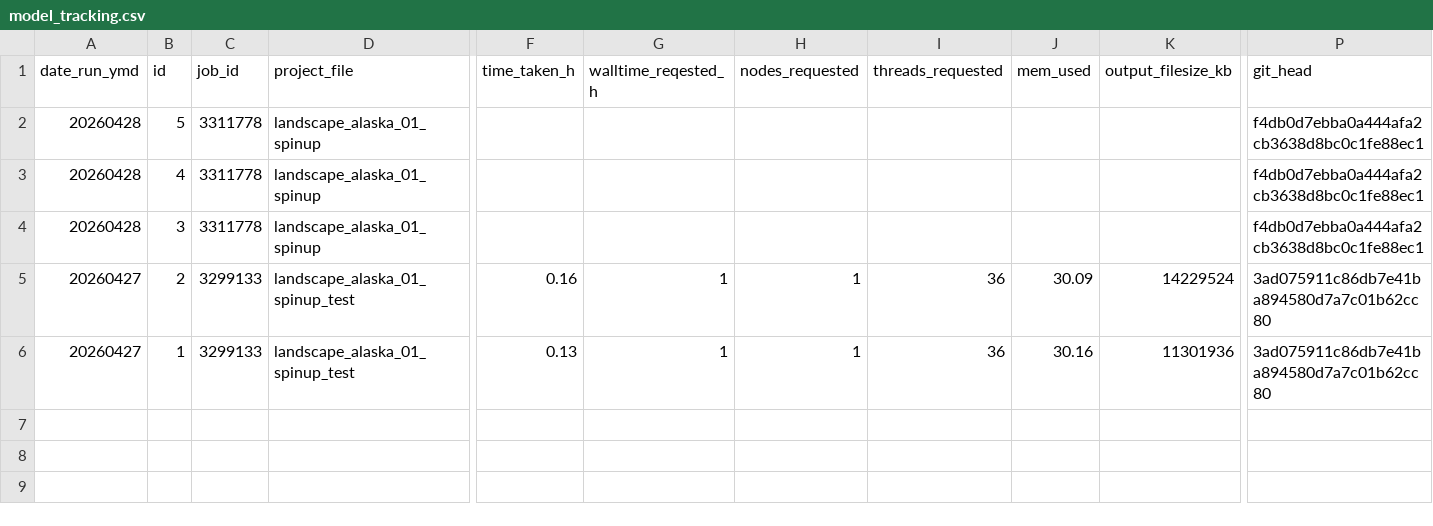
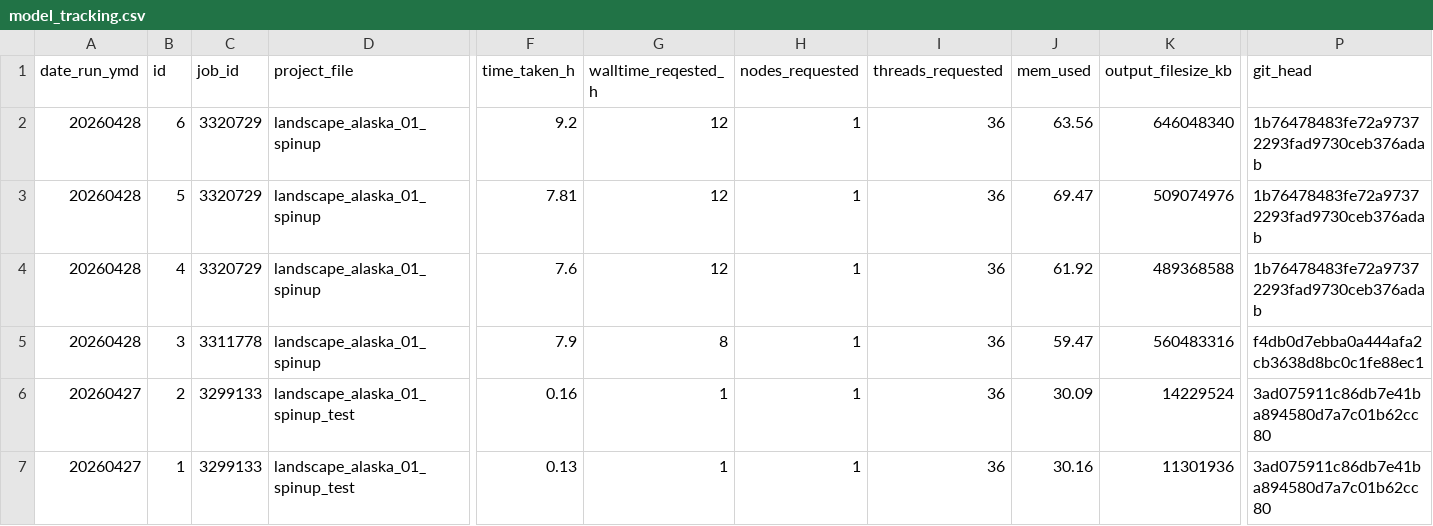
Before and after one commit to QuinnAsena/landscape_init_ak_can, a CSV file: model_tracking.csv, drawn as a sheet; only a part is shown, gaps mark what is left out; addresses are those after the commit; rows hold the shown columns only; the diff names each change by its address in the sheet, - before the commit and + after, or states it on an @@ line.

```diff
--- a/model_tracking.csv
+++ b/model_tracking.csv
+row 2: 20260428 | 6 | 3320729 | landscape_alaska_01_spinup | 9.2 | 12 | 1 | 36 | 63.56 | 646048340 | 1b76478483fe72a97372293fad9730ceb376adab
-C3:C4 (job_id): 3311778
+C3:C4 (job_id): 3320729
-F3 (time_taken_h): (empty)
+F3 (time_taken_h): 7.81
-G3:G4 (walltime_reqested_h): (empty)
+G3:G4 (walltime_reqested_h): 12
-H3:H5 (nodes_requested): (empty)
+H3:H5 (nodes_requested): 1
-I3:I5 (threads_requested): (empty)
+I3:I5 (threads_requested): 36
-J3 (mem_used): (empty)
+J3 (mem_used): 69.47
-K3 (output_filesize_kb): (empty)
+K3 (output_filesize_kb): 509074976
-P3:P4 (git_head): f4db0d7ebba0a444afa2cb3638d8bc0c1fe88ec1
+P3:P4 (git_head): 1b76478483fe72a97372293fad9730ceb376adab
-F4 (time_taken_h): (empty)
+F4 (time_taken_h): 7.6
-J4 (mem_used): (empty)
+J4 (mem_used): 61.92
-K4 (output_filesize_kb): (empty)
+K4 (output_filesize_kb): 489368588
-F5 (time_taken_h): (empty)
+F5 (time_taken_h): 7.9
-G5 (walltime_reqested_h): (empty)
+G5 (walltime_reqested_h): 8
-J5 (mem_used): (empty)
+J5 (mem_used): 59.47
-K5 (output_filesize_kb): (empty)
+K5 (output_filesize_kb): 560483316
```
Also changed, not shown: 3 other files.
